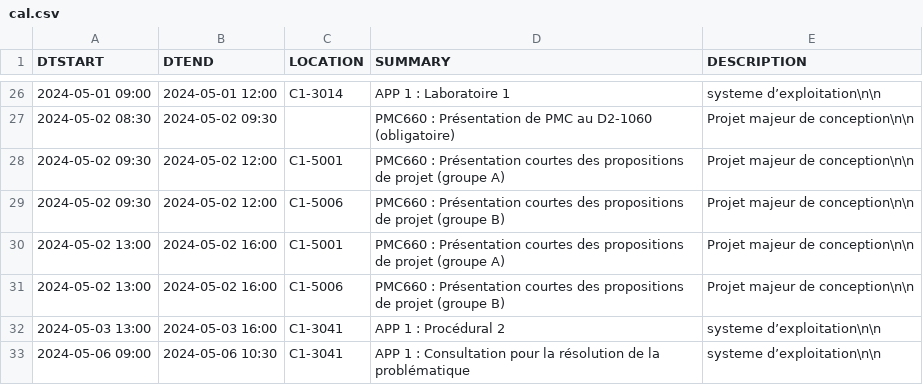
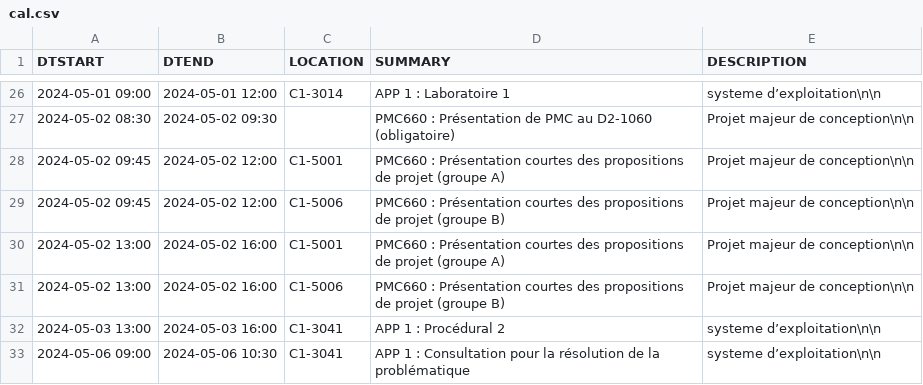
Before and after one commit to mdaoustUdeS/gegi-horarius, a CSV file: data/cal.csv, drawn as a sheet; only a part is shown, gaps mark what is left out.

```diff
--- a/data/cal.csv
+++ b/data/cal.csv
@@ -27,4 +27,4 @@ DTSTART,DTEND,LOCATION,SUMMARY,DESCRIPTION
 2024-05-02 08:30,2024-05-02 09:30,"","PMC660 : Présentation de PMC au D2-1060 (obligatoire)","Projet majeur de conception\n\n"
-2024-05-02 09:30,2024-05-02 12:00,"C1-5001","PMC660 : Présentation courtes des propositions de projet (groupe A)","Projet majeur de conception\n\n"
-2024-05-02 09:30,2024-05-02 12:00,"C1-5006","PMC660 : Présentation courtes des propositions de projet (groupe B)","Projet majeur de conception\n\n"
+2024-05-02 09:45,2024-05-02 12:00,"C1-5001","PMC660 : Présentation courtes des propositions de projet (groupe A)","Projet majeur de conception\n\n"
+2024-05-02 09:45,2024-05-02 12:00,"C1-5006","PMC660 : Présentation courtes des propositions de projet (groupe B)","Projet majeur de conception\n\n"
 2024-05-02 13:00,2024-05-02 16:00,"C1-5001","PMC660 : Présentation courtes des propositions de projet (groupe A)","Projet majeur de conception\n\n"
```
